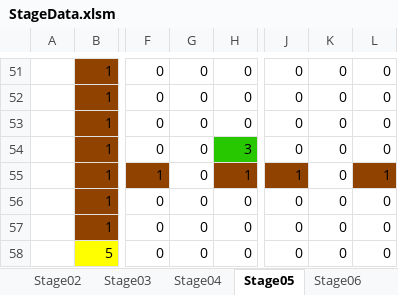
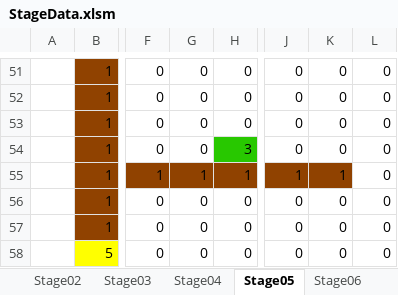
Before and after one commit to Shimasaki-littlebit/November2024, an Excel workbook: November2024/Assets/StreamingAssets/StageData.xlsm, sheet Stage05, drawn as a sheet; only a part is shown, gaps mark what is left out; values as stored, in another font and other column widths than the file's, no borders; charts and pictures not drawn; the diff names each change by its address in the sheet, - before the commit and + after, or states it on an @@ line.

```diff
--- a/November2024/Assets/StreamingAssets/StageData.xlsm (sheet Stage05)
+++ b/November2024/Assets/StreamingAssets/StageData.xlsm (sheet Stage05)
-G55: 0
+G55: 1
-G55 fill: none
+G55 fill: #904200
-K55: 0
+K55: 1
-K55 fill: none
+K55 fill: #904200
-L55: 1
+L55: 0
-L55 fill: #904200
+L55 fill: none
```
Also changed, not shown: sheet Stage02, sheet Stage04, sheet Stage06, sheet Stage01, sheet Stage03, other sheet tabs, charts or pictures, 22 other files.
